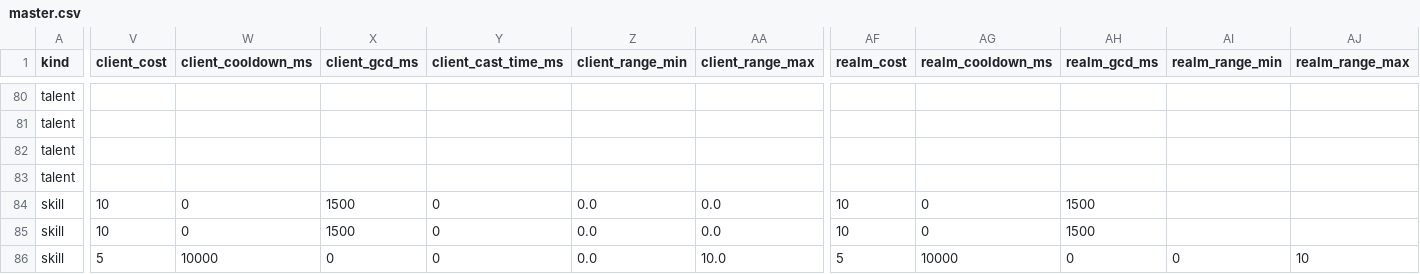
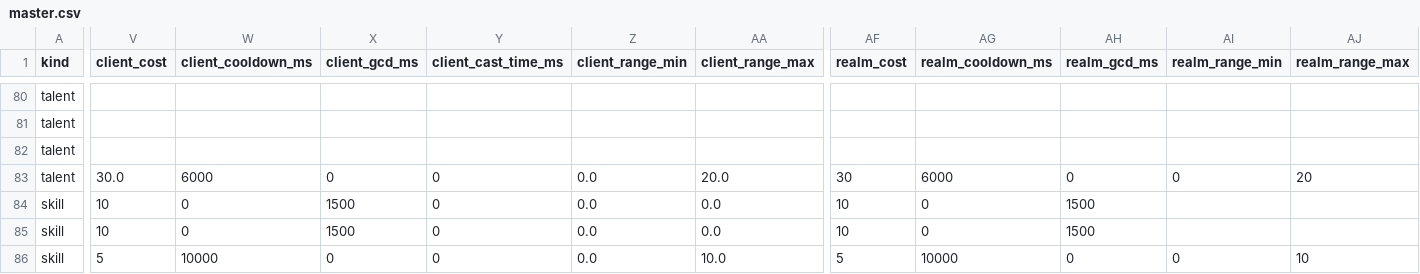
Before and after one commit to dmavs412/twilights-eve-wow, a CSV file: data/twilights-eve/master.csv, drawn as a sheet; only a part is shown, gaps mark what is left out; the diff covers the shown part only; the diff names each change by its address in the sheet, - before the commit and + after, or states it on an @@ line.

```diff
--- a/data/twilights-eve/master.csv
+++ b/data/twilights-eve/master.csv
-V83 (client_cost): (empty)
+V83 (client_cost): 30.0
-W83 (client_cooldown_ms): (empty)
+W83 (client_cooldown_ms): 6000
-X83 (client_gcd_ms): (empty)
+X83 (client_gcd_ms): 0
-Y83 (client_cast_time_ms): (empty)
+Y83 (client_cast_time_ms): 0
-Z83 (client_range_min): (empty)
+Z83 (client_range_min): 0.0
-AA83 (client_range_max): (empty)
+AA83 (client_range_max): 20.0
-AF83 (realm_cost): (empty)
+AF83 (realm_cost): 30
-AG83 (realm_cooldown_ms): (empty)
+AG83 (realm_cooldown_ms): 6000
-AH83 (realm_gcd_ms): (empty)
+AH83 (realm_gcd_ms): 0
-AI83 (realm_range_min): (empty)
+AI83 (realm_range_min): 0
-AJ83 (realm_range_max): (empty)
+AJ83 (realm_range_max): 20
```
Also changed, not shown: 6 edited cells elsewhere in this file, 9 other files.
